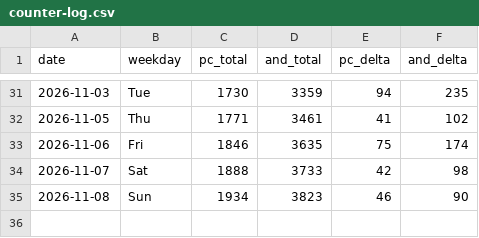
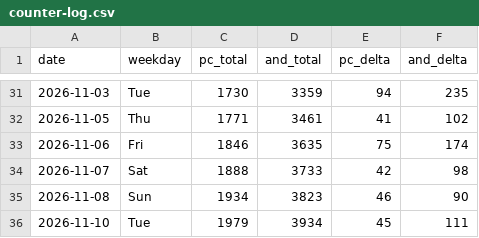
Before and after one commit to allday-lib/wm-dist, a CSV file: stats/counter-log.csv, drawn as a sheet; only a part is shown, gaps mark what is left out.

```diff
--- a/stats/counter-log.csv
+++ b/stats/counter-log.csv
@@ -35 +35,2 @@ date,weekday,pc_total,and_total,pc_delta,and_delta
 2026-11-08,Sun,1934,3823,46,90
+2026-11-10,Tue,1979,3934,45,111
```
